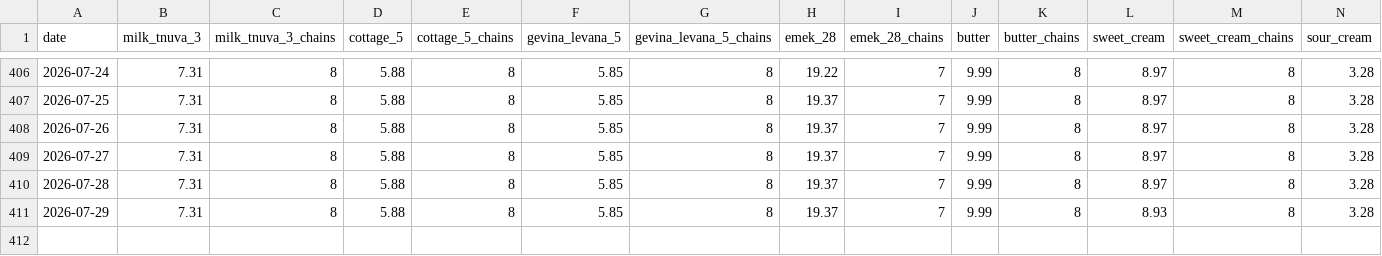
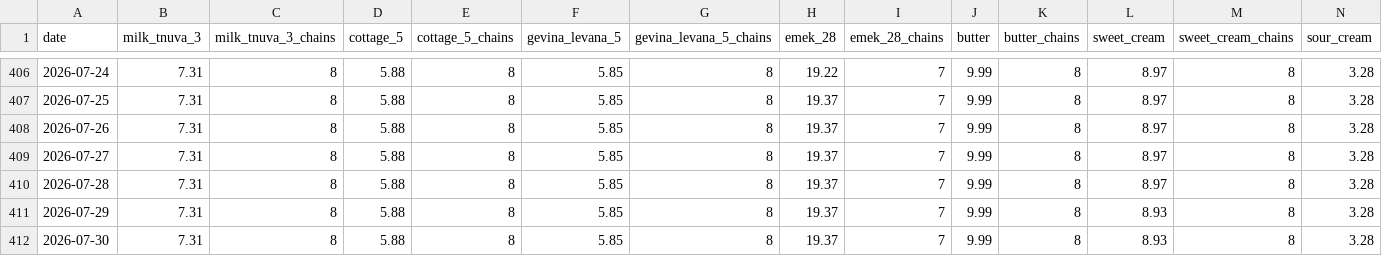
Before and after one commit to samueldratwa-TG/tsarchan-web, a CSV file: public/data/daily_prices.csv, drawn as a sheet; only a part is shown, gaps mark what is left out; rows hold the shown columns only; the diff names each change by its address in the sheet, - before the commit and + after, or states it on an @@ line.

Commit message:
data: daily update 2026-07-30

```diff
--- a/public/data/daily_prices.csv
+++ b/public/data/daily_prices.csv
+row 412: 2026-07-30 | 7.31 | 8 | 5.88 | 8 | 5.85 | 8 | 19.37 | 7 | 9.99 | 8 | 8.93 | 8 | 3.28
```
Also changed, not shown: public/data/index.csv, 9 other files.
